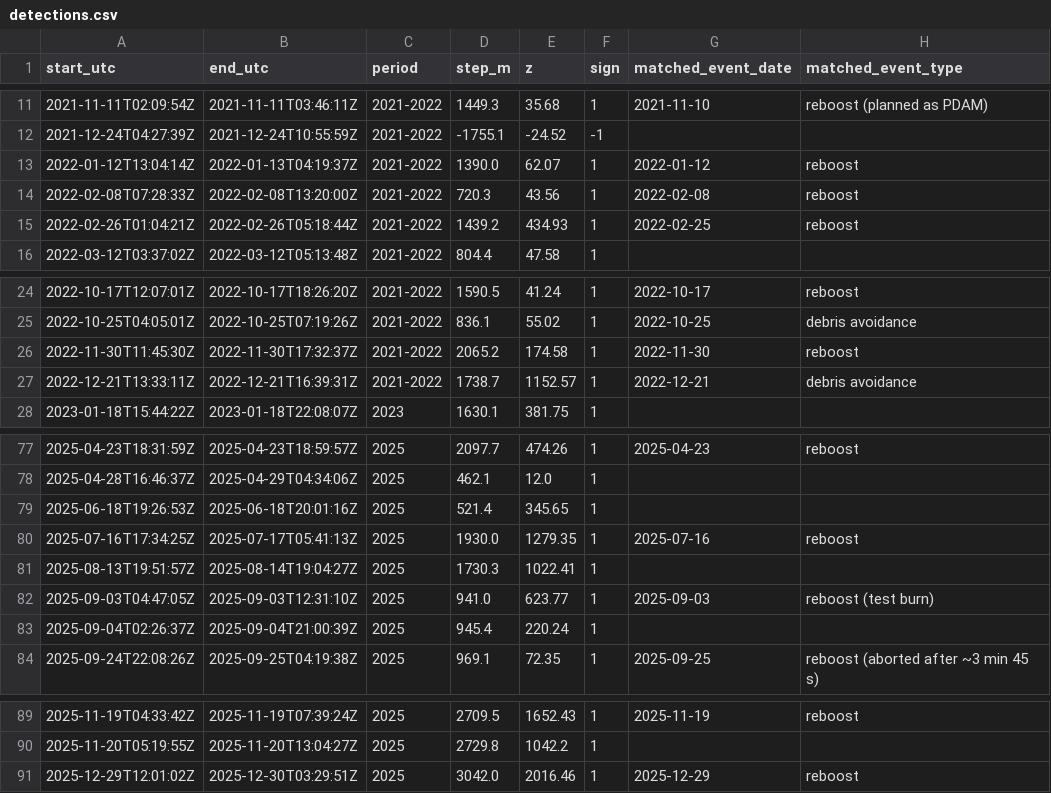
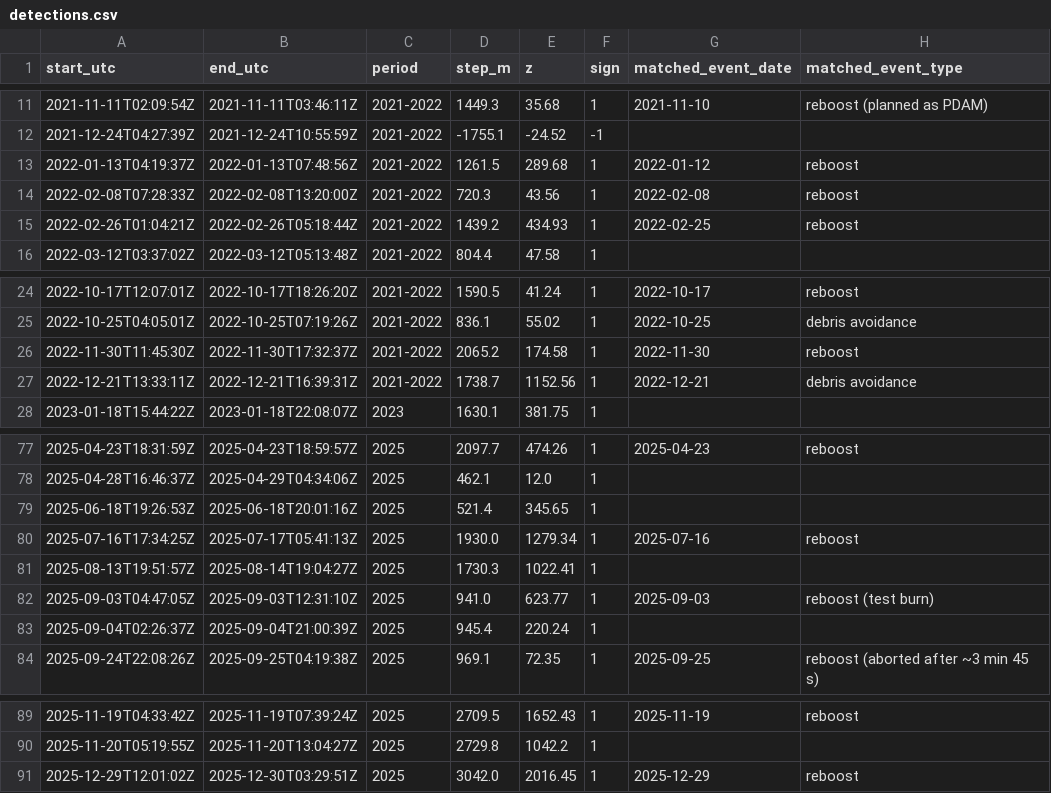
Before and after one commit to GabrielEzerzer/orbit-watch, a CSV file: findings/holdout_2024_2025/detections.csv, drawn as a sheet; only a part is shown, gaps mark what is left out.

```diff
--- a/findings/holdout_2024_2025/detections.csv
+++ b/findings/holdout_2024_2025/detections.csv
@@ -12,3 +12,3 @@ start_utc,end_utc,period,step_m,z,sign,matched_event_date,matched_event_type
 2021-12-24T04:27:39Z,2021-12-24T10:55:59Z,2021-2022,-1755.1,-24.52,-1,,
-2022-01-12T13:04:14Z,2022-01-13T04:19:37Z,2021-2022,1390.0,62.07,1,2022-01-12,reboost
+2022-01-13T04:19:37Z,2022-01-13T07:48:56Z,2021-2022,1261.5,289.68,1,2022-01-12,reboost
 2022-02-08T07:28:33Z,2022-02-08T13:20:00Z,2021-2022,720.3,43.56,1,2022-02-08,reboost
@@ -26,3 +26,3 @@ start_utc,end_utc,period,step_m,z,sign,matched_event_date,matched_event_type
 2022-11-30T11:45:30Z,2022-11-30T17:32:37Z,2021-2022,2065.2,174.58,1,2022-11-30,reboost
-2022-12-21T13:33:11Z,2022-12-21T16:39:31Z,2021-2022,1738.7,1152.57,1,2022-12-21,debris avoidance
+2022-12-21T13:33:11Z,2022-12-21T16:39:31Z,2021-2022,1738.7,1152.56,1,2022-12-21,debris avoidance
 2023-01-18T15:44:22Z,2023-01-18T22:08:07Z,2023,1630.1,381.75,1,,
@@ -79,3 +79,3 @@ start_utc,end_utc,period,step_m,z,sign,matched_event_date,matched_event_type
 2025-06-18T19:26:53Z,2025-06-18T20:01:16Z,2025,521.4,345.65,1,,
-2025-07-16T17:34:25Z,2025-07-17T05:41:13Z,2025,1930.0,1279.35,1,2025-07-16,reboost
+2025-07-16T17:34:25Z,2025-07-17T05:41:13Z,2025,1930.0,1279.34,1,2025-07-16,reboost
 2025-08-13T19:51:57Z,2025-08-14T19:04:27Z,2025,1730.3,1022.41,1,,
@@ -90,2 +90,2 @@ start_utc,end_utc,period,step_m,z,sign,matched_event_date,matched_event_type
 2025-11-20T05:19:55Z,2025-11-20T13:04:27Z,2025,2729.8,1042.2,1,,
-2025-12-29T12:01:02Z,2025-12-30T03:29:51Z,2025,3042.0,2016.46,1,2025-12-29,reboost
+2025-12-29T12:01:02Z,2025-12-30T03:29:51Z,2025,3042.0,2016.45,1,2025-12-29,reboost
```
Also changed, not shown: findings/combined_truth_holdout/holdout_2024_2025/detections.csv, findings/combined_truth_holdout/holdout_2024_2025/events_scored.csv, 12 other files.
